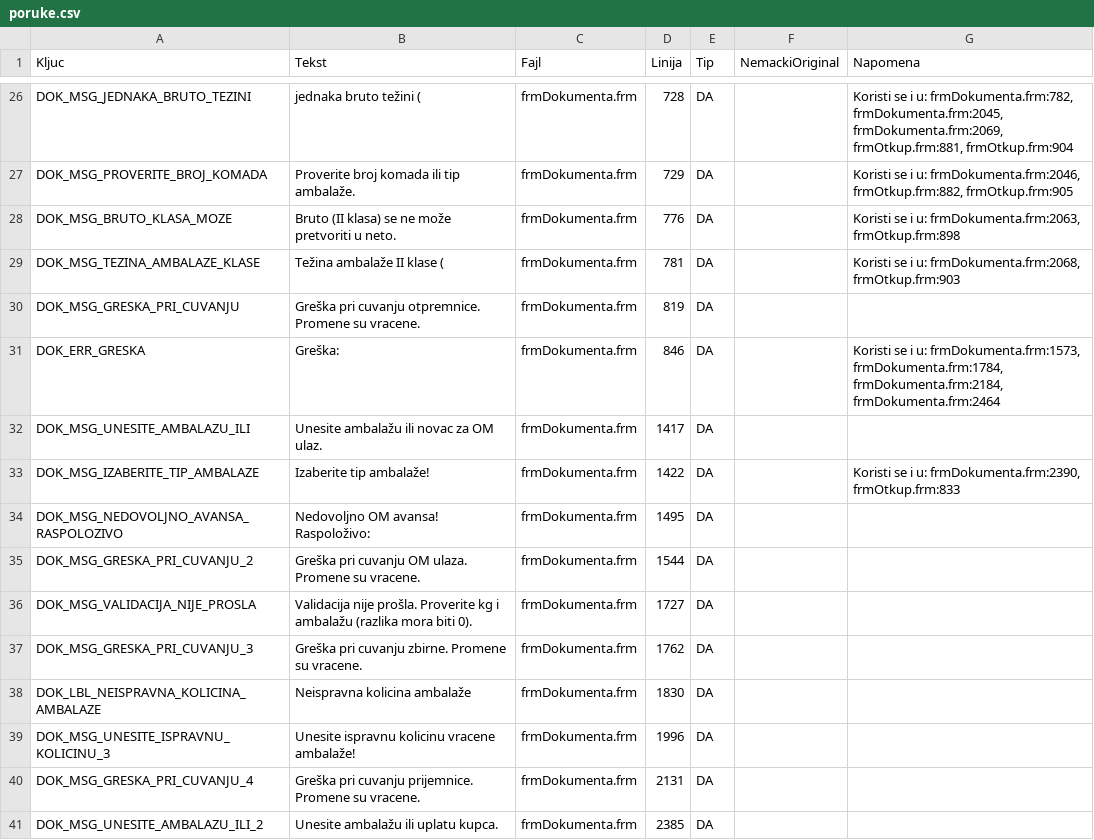
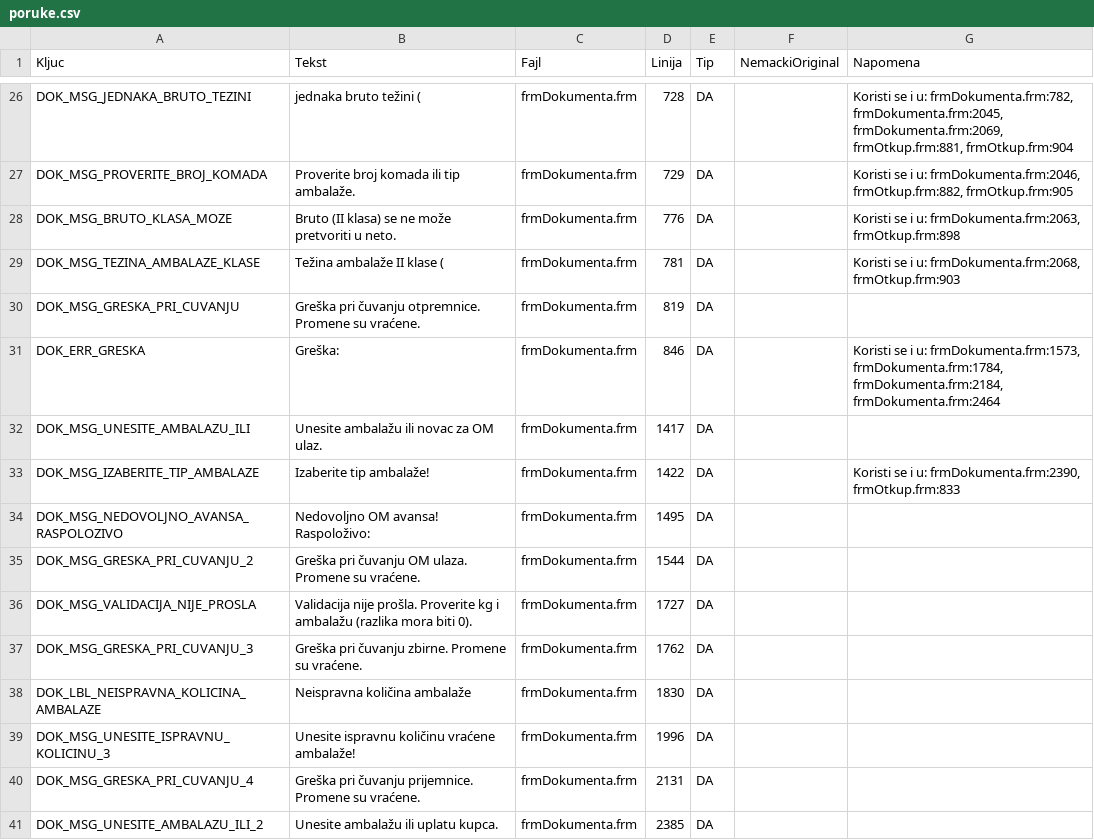
Before and after one commit to dusanmiladinovicVNM/otkupapp-pwa, a CSV file: localization/poruke.csv, drawn as a sheet; only a part is shown, gaps mark what is left out; the diff covers the shown part only.

```diff
--- a/localization/poruke.csv
+++ b/localization/poruke.csv
@@ -29,3 +29,3 @@ DOK_MSG_BRUTO_KLASA_MOZE;Bruto (II klasa) se ne može pretvoriti u neto.;frmDoku
 DOK_MSG_TEZINA_AMBALAZE_KLASE;Težina ambalaže II klase (;frmDokumenta.frm;781;DA;;Koristi se i u: frmDokumenta.frm:2068, frmOtkup.frm:903
-DOK_MSG_GRESKA_PRI_CUVANJU;Greška pri cuvanju otpremnice. Promene su vracene.;frmDokumenta.frm;819;DA;;
+DOK_MSG_GRESKA_PRI_CUVANJU;Greška pri čuvanju otpremnice. Promene su vraćene.;frmDokumenta.frm;819;DA;;
 DOK_ERR_GRESKA;Greška: ;frmDokumenta.frm;846;DA;;Koristi se i u: frmDokumenta.frm:1573, frmDokumenta.frm:1784, frmDokumenta.frm:2184, frmDokumenta.frm:2464
@@ -34,8 +34,8 @@ DOK_MSG_IZABERITE_TIP_AMBALAZE;Izaberite tip ambalaže!;frmDokumenta.frm;1422;DA
 DOK_MSG_NEDOVOLJNO_AVANSA_RASPOLOZIVO;Nedovoljno OM avansa! Raspoloživo: ;frmDokumenta.frm;1495;DA;;
-DOK_MSG_GRESKA_PRI_CUVANJU_2;Greška pri cuvanju OM ulaza. Promene su vracene.;frmDokumenta.frm;1544;DA;;
+DOK_MSG_GRESKA_PRI_CUVANJU_2;Greška pri čuvanju OM ulaza. Promene su vraćene.;frmDokumenta.frm;1544;DA;;
 DOK_MSG_VALIDACIJA_NIJE_PROSLA;Validacija nije prošla. Proverite kg i ambalažu (razlika mora biti 0).;frmDokumenta.frm;1727;DA;;
-DOK_MSG_GRESKA_PRI_CUVANJU_3;Greška pri cuvanju zbirne. Promene su vracene.;frmDokumenta.frm;1762;DA;;
-DOK_LBL_NEISPRAVNA_KOLICINA_AMBALAZE;Neispravna kolicina ambalaže;frmDokumenta.frm;1830;DA;;
-DOK_MSG_UNESITE_ISPRAVNU_KOLICINU_3;Unesite ispravnu kolicinu vracene ambalaže!;frmDokumenta.frm;1996;DA;;
-DOK_MSG_GRESKA_PRI_CUVANJU_4;Greška pri cuvanju prijemnice. Promene su vracene.;frmDokumenta.frm;2131;DA;;
+DOK_MSG_GRESKA_PRI_CUVANJU_3;Greška pri čuvanju zbirne. Promene su vraćene.;frmDokumenta.frm;1762;DA;;
+DOK_LBL_NEISPRAVNA_KOLICINA_AMBALAZE;Neispravna količina ambalaže;frmDokumenta.frm;1830;DA;;
+DOK_MSG_UNESITE_ISPRAVNU_KOLICINU_3;Unesite ispravnu količinu vraćene ambalaže!;frmDokumenta.frm;1996;DA;;
+DOK_MSG_GRESKA_PRI_CUVANJU_4;Greška pri čuvanju prijemnice. Promene su vraćene.;frmDokumenta.frm;2131;DA;;
 DOK_MSG_UNESITE_AMBALAZU_ILI_2;Unesite ambalažu ili uplatu kupca.;frmDokumenta.frm;2385;DA;;
```
Also changed, not shown: 30 edited cells elsewhere in this file.
